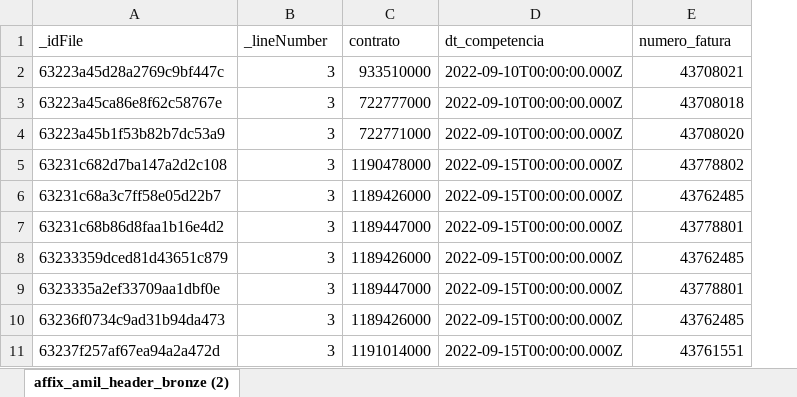
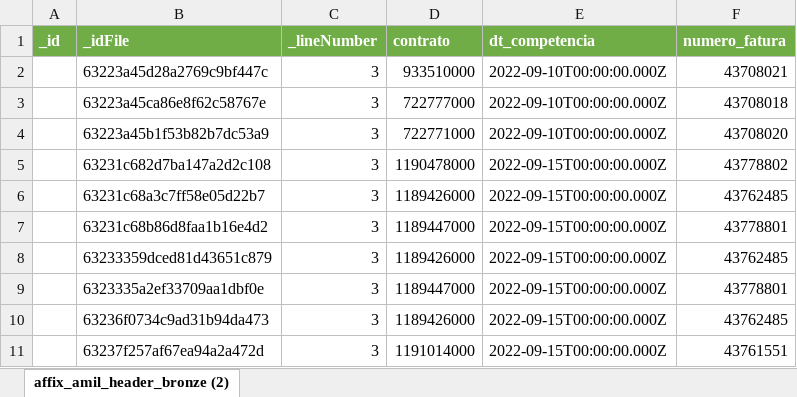
Before and after one commit to API-6-SEMESTRE/Projeto, an Excel workbook: data_sources/Setembro/amil_header_bronze.xlsx, sheet affix_amil_header_bronze (2), drawn as a sheet; only a part is shown; values as stored, in another font and other column widths than the file's, no borders; addresses are those after the commit; the diff names each change by its address in the sheet, - before the commit and + after, or states it on an @@ line.

```diff
--- a/data_sources/Setembro/amil_header_bronze.xlsx (sheet affix_amil_header_bronze (2))
+++ b/data_sources/Setembro/amil_header_bronze.xlsx (sheet affix_amil_header_bronze (2))
+column A (_id), empty
@@ B1:F1 fill: none → #70AD47, bold: off → on, text colour: black → #FFFFFF @@
```
Also changed, not shown: data_sources/Setembro/amil_mensalidade_bronze.xlsx, data_sources/Setembro/amil_repasse_bronze.xlsx, 1 other file.
